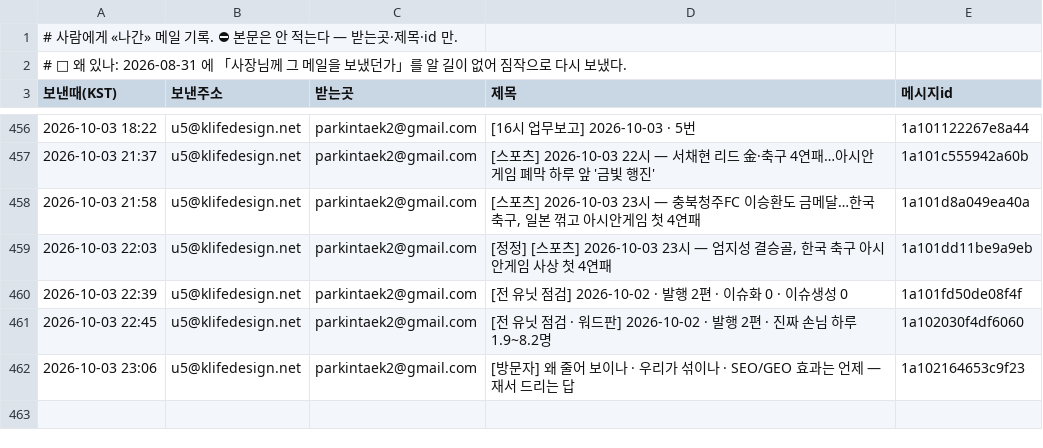
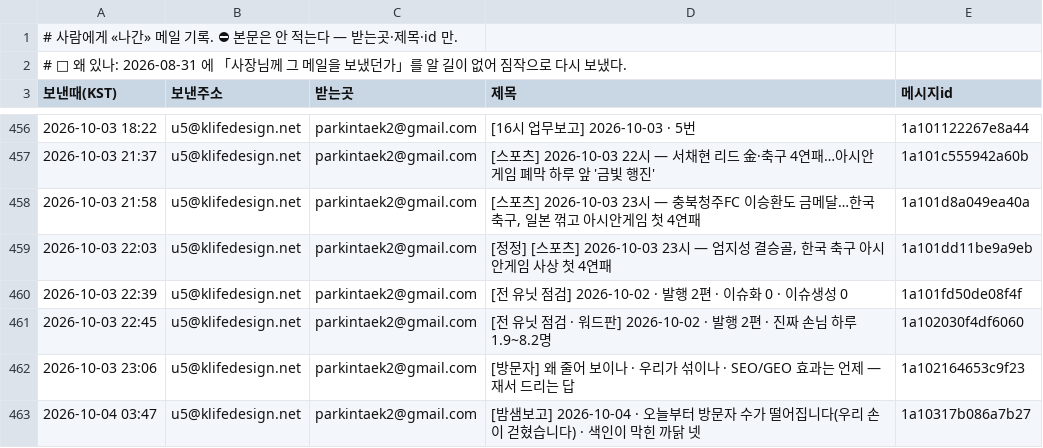
Before and after one commit to parkintaek2-gif/parkintaek2-gif.github.io, a TSV file: docs/보낸메일.tsv, drawn as a sheet; only a part is shown, gaps mark what is left out; the diff names each change by its address in the sheet, - before the commit and + after, or states it on an @@ line.

Commit message:
보낸메일 기록 — 2026-10-04 03:47 [밤샘보고] 2026-10-04 · 오늘부터 방문자 수가 떨어집니다(우리 손이 걷혔습니다)

```diff
--- a/docs/보낸메일.tsv
+++ b/docs/보낸메일.tsv
+row 463: 2026-10-04 03:47 | u5@klifedesign.net | parkintaek2@gmail.com | [밤샘보고] 2026-10-04 · 오늘부터 방문자 수가 떨어집니다(우리 손이 걷혔습니다) · 색인이 막힌 까닭 넷 | 1a10317b086a7b27
```
